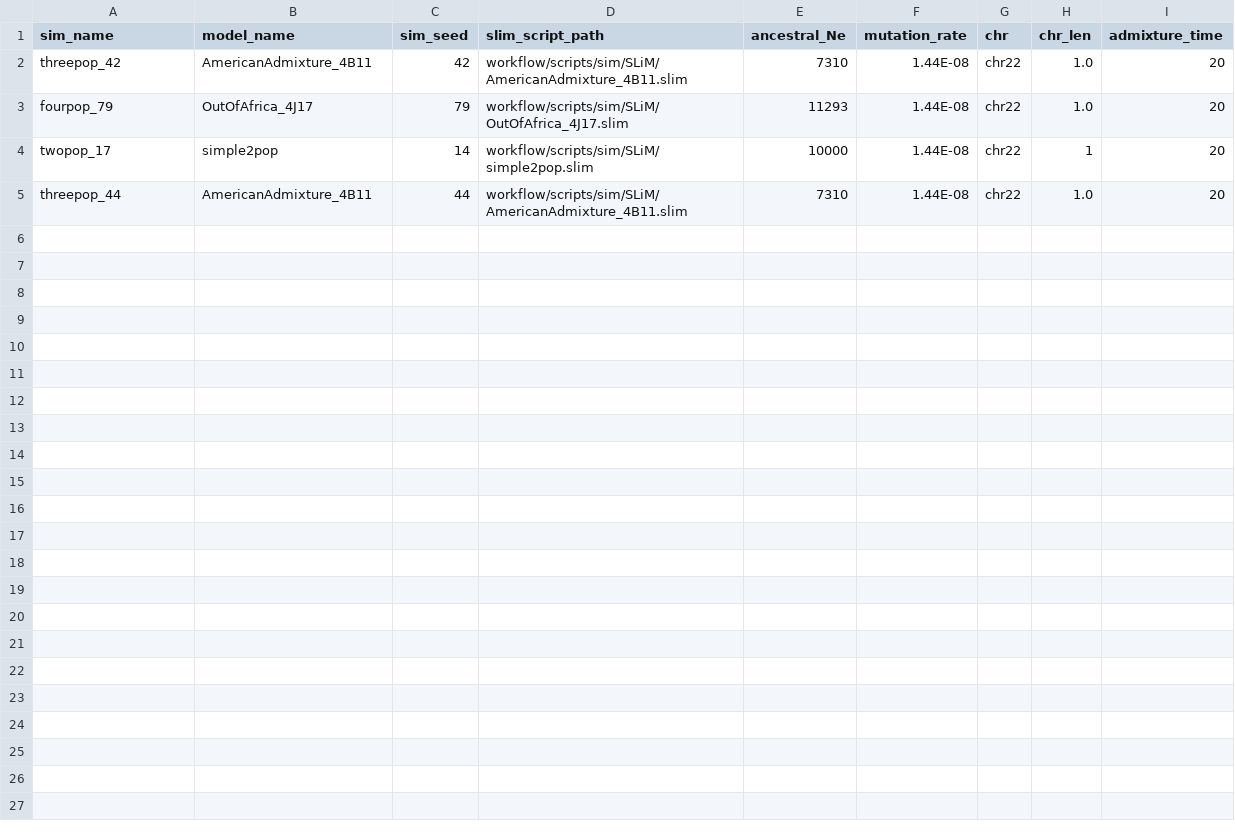
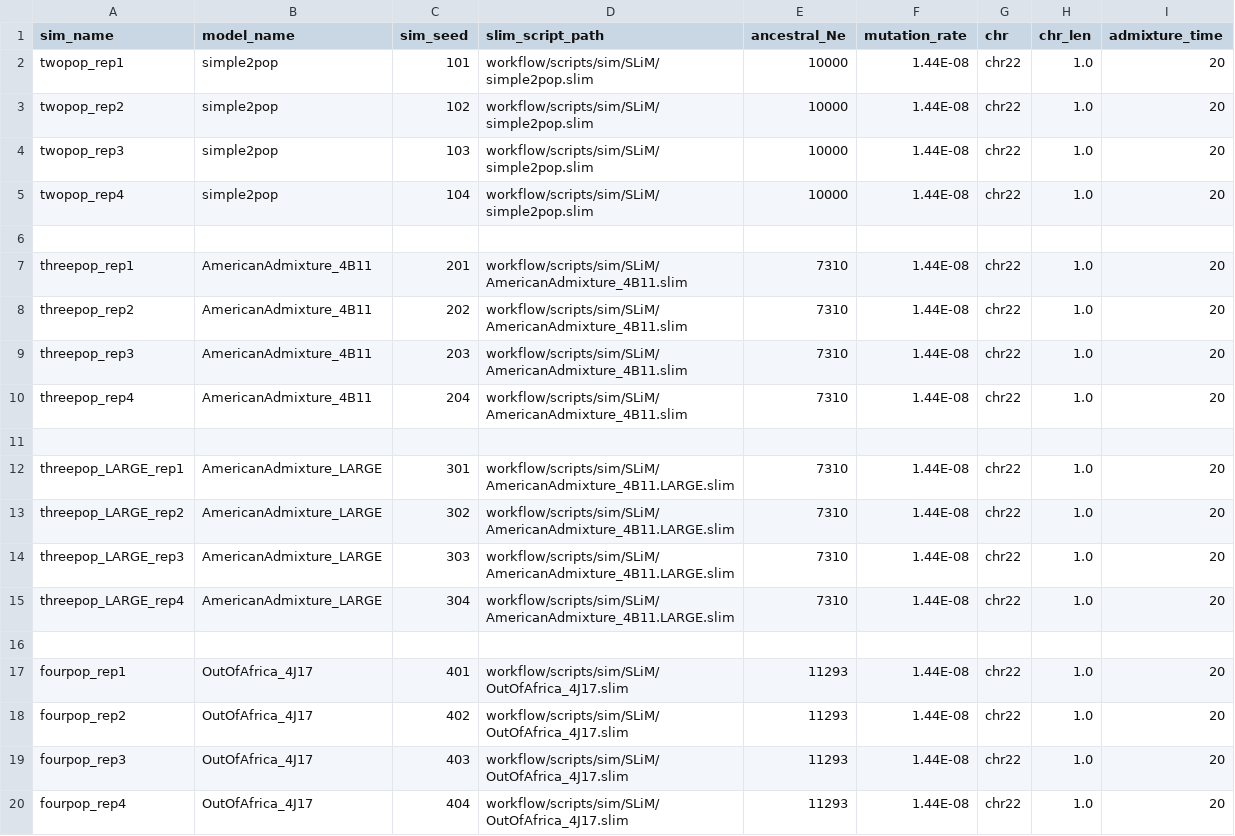
Before and after one commit to rwaples/lai-sim, a TSV file: config/personal.simulations.tsv, drawn as a sheet.

```diff
--- a/config/personal.simulations.tsv
+++ b/config/personal.simulations.tsv
@@ -1,5 +1,20 @@
 sim_name	model_name	sim_seed	slim_script_path	ancestral_Ne	mutation_rate	chr	chr_len	admixture_time
-threepop_42	AmericanAdmixture_4B11	42	workflow/scripts/sim/SLiM/AmericanAdmixture_4B11.slim	7310	1.44E-08	chr22	1.0	20
-fourpop_79	OutOfAfrica_4J17	79	workflow/scripts/sim/SLiM/OutOfAfrica_4J17.slim	11293	1.44E-08	chr22	1.0	20
-twopop_17	simple2pop	14	workflow/scripts/sim/SLiM/simple2pop.slim	10000	1.44E-08	chr22	1	20
-threepop_44	AmericanAdmixture_4B11	44	workflow/scripts/sim/SLiM/AmericanAdmixture_4B11.slim	7310	1.44E-08	chr22	1.0	20
+twopop_rep1	simple2pop	101	workflow/scripts/sim/SLiM/simple2pop.slim	10000	1.44E-08	chr22	1.0	20
+twopop_rep2	simple2pop	102	workflow/scripts/sim/SLiM/simple2pop.slim	10000	1.44E-08	chr22	1.0	20
+twopop_rep3	simple2pop	103	workflow/scripts/sim/SLiM/simple2pop.slim	10000	1.44E-08	chr22	1.0	20
+twopop_rep4	simple2pop	104	workflow/scripts/sim/SLiM/simple2pop.slim	10000	1.44E-08	chr22	1.0	20
+
+threepop_rep1	AmericanAdmixture_4B11	201	workflow/scripts/sim/SLiM/AmericanAdmixture_4B11.slim	7310	1.44E-08	chr22	1.0	20
+threepop_rep2	AmericanAdmixture_4B11	202	workflow/scripts/sim/SLiM/AmericanAdmixture_4B11.slim	7310	1.44E-08	chr22	1.0	20
+threepop_rep3	AmericanAdmixture_4B11	203	workflow/scripts/sim/SLiM/AmericanAdmixture_4B11.slim	7310	1.44E-08	chr22	1.0	20
+threepop_rep4	AmericanAdmixture_4B11	204	workflow/scripts/sim/SLiM/AmericanAdmixture_4B11.slim	7310	1.44E-08	chr22	1.0	20
+
+threepop_LARGE_rep1	AmericanAdmixture_LARGE	301	workflow/scripts/sim/SLiM/AmericanAdmixture_4B11.LARGE.slim	7310	1.44E-08	chr22	1.0	20
+threepop_LARGE_rep2	AmericanAdmixture_LARGE	302	workflow/scripts/sim/SLiM/AmericanAdmixture_4B11.LARGE.slim	7310	1.44E-08	chr22	1.0	20
+threepop_LARGE_rep3	AmericanAdmixture_LARGE	303	workflow/scripts/sim/SLiM/AmericanAdmixture_4B11.LARGE.slim	7310	1.44E-08	chr22	1.0	20
+threepop_LARGE_rep4	AmericanAdmixture_LARGE	304	workflow/scripts/sim/SLiM/AmericanAdmixture_4B11.LARGE.slim	7310	1.44E-08	chr22	1.0	20
+
+fourpop_rep1	OutOfAfrica_4J17	401	workflow/scripts/sim/SLiM/OutOfAfrica_4J17.slim	11293	1.44E-08	chr22	1.0	20
+fourpop_rep2	OutOfAfrica_4J17	402	workflow/scripts/sim/SLiM/OutOfAfrica_4J17.slim	11293	1.44E-08	chr22	1.0	20
+fourpop_rep3	OutOfAfrica_4J17	403	workflow/scripts/sim/SLiM/OutOfAfrica_4J17.slim	11293	1.44E-08	chr22	1.0	20
+fourpop_rep4	OutOfAfrica_4J17	404	workflow/scripts/sim/SLiM/OutOfAfrica_4J17.slim	11293	1.44E-08	chr22	1.0	20
```
Also changed, not shown: config/personal.analyses.tsv, config/personal.ascertainments.tsv, 10 other files.
